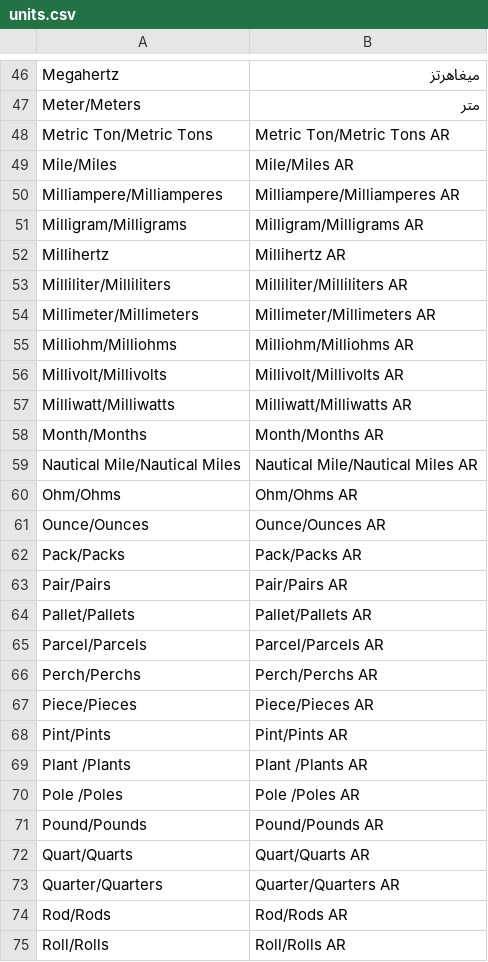
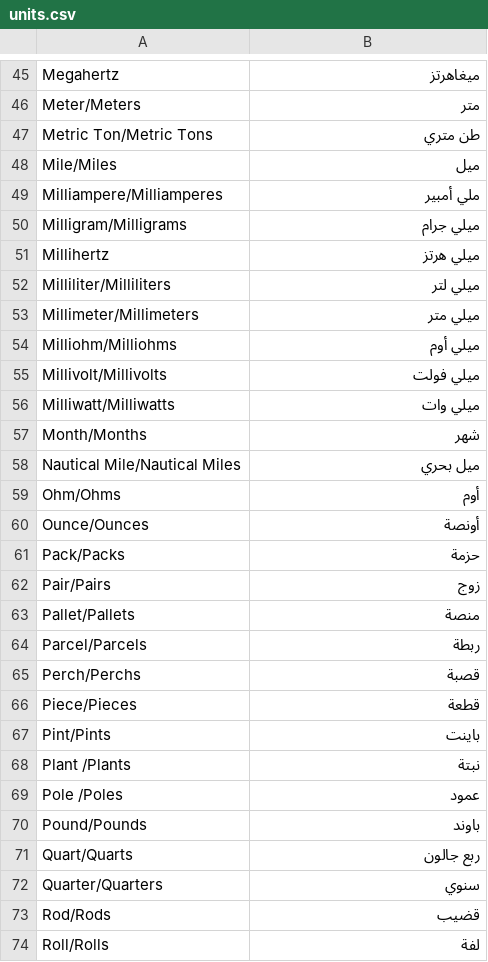
Before and after one commit to Searchinmena/searchinmena, a CSV file: db/seeds/units.csv, drawn as a sheet; only a part is shown, gaps mark what is left out; the diff covers the shown part only.

```diff
--- a/db/seeds/units.csv
+++ b/db/seeds/units.csv
@@ -47,29 +46,29 @@ Megahertz,ميغاهرتز
 Meter/Meters,متر
-Metric Ton/Metric Tons,Metric Ton/Metric Tons AR
-Mile/Miles,Mile/Miles AR
-Milliampere/Milliamperes,Milliampere/Milliamperes AR
-Milligram/Milligrams,Milligram/Milligrams AR
-Millihertz,Millihertz AR
-Milliliter/Milliliters,Milliliter/Milliliters AR
-Millimeter/Millimeters,Millimeter/Millimeters AR
-Milliohm/Milliohms,Milliohm/Milliohms AR
-Millivolt/Millivolts,Millivolt/Millivolts AR
-Milliwatt/Milliwatts,Milliwatt/Milliwatts AR
-Month/Months,Month/Months AR
-Nautical Mile/Nautical Miles,Nautical Mile/Nautical Miles AR
-Ohm/Ohms,Ohm/Ohms AR
-Ounce/Ounces,Ounce/Ounces AR
-Pack/Packs,Pack/Packs AR
-Pair/Pairs,Pair/Pairs AR
-Pallet/Pallets,Pallet/Pallets AR
-Parcel/Parcels,Parcel/Parcels AR
-Perch/Perchs,Perch/Perchs AR
-Piece/Pieces,Piece/Pieces AR
-Pint/Pints,Pint/Pints AR
-Plant /Plants,Plant /Plants AR
-Pole /Poles,Pole /Poles AR
-Pound/Pounds,Pound/Pounds AR
-Quart/Quarts,Quart/Quarts AR
-Quarter/Quarters,Quarter/Quarters AR
-Rod/Rods,Rod/Rods AR
-Roll/Rolls,Roll/Rolls AR
+Metric Ton/Metric Tons,طن متري
+Mile/Miles,ميل
+Milliampere/Milliamperes,ملي أمبير
+Milligram/Milligrams,ميلي جرام
+Millihertz,ميلي هرتز
+Milliliter/Milliliters,ميلي لتر
+Millimeter/Millimeters,ميلي متر
+Milliohm/Milliohms,ميلي أوم
+Millivolt/Millivolts,ميلي فولت
+Milliwatt/Milliwatts,ميلي وات
+Month/Months,شهر
+Nautical Mile/Nautical Miles,ميل بحري
+Ohm/Ohms,أوم
+Ounce/Ounces,أونصة
+Pack/Packs,حزمة
+Pair/Pairs,زوج
+Pallet/Pallets,منصة
+Parcel/Parcels,ربطة
+Perch/Perchs,قصبة
+Piece/Pieces,قطعة
+Pint/Pints,باينت
+Plant /Plants,نبتة
+Pole /Poles,عمود
+Pound/Pounds,باوند
+Quart/Quarts,ربع جالون
+Quarter/Quarters,سنوي
+Rod/Rods,قضيب
+Roll/Rolls,لفة
```
Also changed, not shown: 3 removed rows and 21 edited cells elsewhere in this file.
